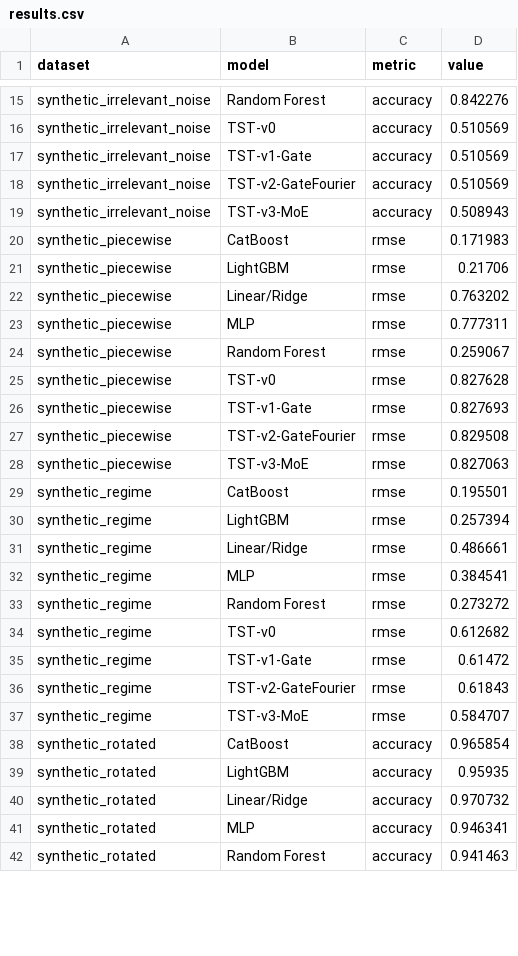
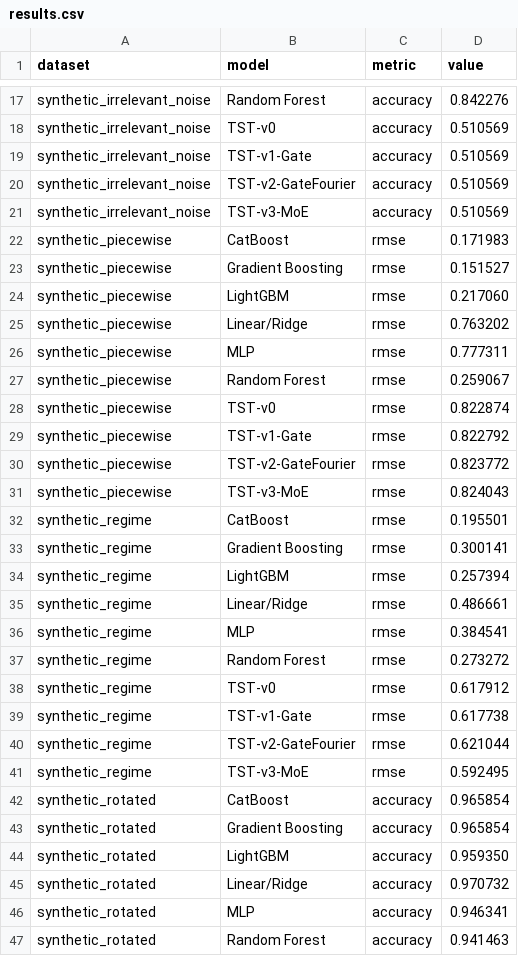
Before and after one commit to cyrusmo/tabular-representation-transformers, a CSV file: benchmarks/results.csv, drawn as a sheet; only a part is shown, gaps mark what is left out; the diff covers the shown part only.

Commit message:
benchmark results added

```diff
--- a/benchmarks/results.csv
+++ b/benchmarks/results.csv
@@ -18,5 +20,6 @@ synthetic_irrelevant_noise,TST-v1-Gate,accuracy,0.510569
 synthetic_irrelevant_noise,TST-v2-GateFourier,accuracy,0.510569
-synthetic_irrelevant_noise,TST-v3-MoE,accuracy,0.508943
+synthetic_irrelevant_noise,TST-v3-MoE,accuracy,0.510569
 synthetic_piecewise,CatBoost,rmse,0.171983
-synthetic_piecewise,LightGBM,rmse,0.21706
+synthetic_piecewise,Gradient Boosting,rmse,0.151527
+synthetic_piecewise,LightGBM,rmse,0.217060
 synthetic_piecewise,Linear/Ridge,rmse,0.763202
@@ -24,7 +27,8 @@ synthetic_piecewise,MLP,rmse,0.777311
 synthetic_piecewise,Random Forest,rmse,0.259067
-synthetic_piecewise,TST-v0,rmse,0.827628
-synthetic_piecewise,TST-v1-Gate,rmse,0.827693
-synthetic_piecewise,TST-v2-GateFourier,rmse,0.829508
-synthetic_piecewise,TST-v3-MoE,rmse,0.827063
+synthetic_piecewise,TST-v0,rmse,0.822874
+synthetic_piecewise,TST-v1-Gate,rmse,0.822792
+synthetic_piecewise,TST-v2-GateFourier,rmse,0.823772
+synthetic_piecewise,TST-v3-MoE,rmse,0.824043
 synthetic_regime,CatBoost,rmse,0.195501
+synthetic_regime,Gradient Boosting,rmse,0.300141
 synthetic_regime,LightGBM,rmse,0.257394
@@ -33,8 +37,9 @@ synthetic_regime,MLP,rmse,0.384541
 synthetic_regime,Random Forest,rmse,0.273272
-synthetic_regime,TST-v0,rmse,0.612682
-synthetic_regime,TST-v1-Gate,rmse,0.61472
-synthetic_regime,TST-v2-GateFourier,rmse,0.61843
-synthetic_regime,TST-v3-MoE,rmse,0.584707
+synthetic_regime,TST-v0,rmse,0.617912
+synthetic_regime,TST-v1-Gate,rmse,0.617738
+synthetic_regime,TST-v2-GateFourier,rmse,0.621044
+synthetic_regime,TST-v3-MoE,rmse,0.592495
 synthetic_rotated,CatBoost,accuracy,0.965854
-synthetic_rotated,LightGBM,accuracy,0.95935
+synthetic_rotated,Gradient Boosting,accuracy,0.965854
+synthetic_rotated,LightGBM,accuracy,0.959350
 synthetic_rotated,Linear/Ridge,accuracy,0.970732
```
Also changed, not shown: 4 added rows and 6 edited cells elsewhere in this file, reports/benchmark_results.csv, 2 other files.
